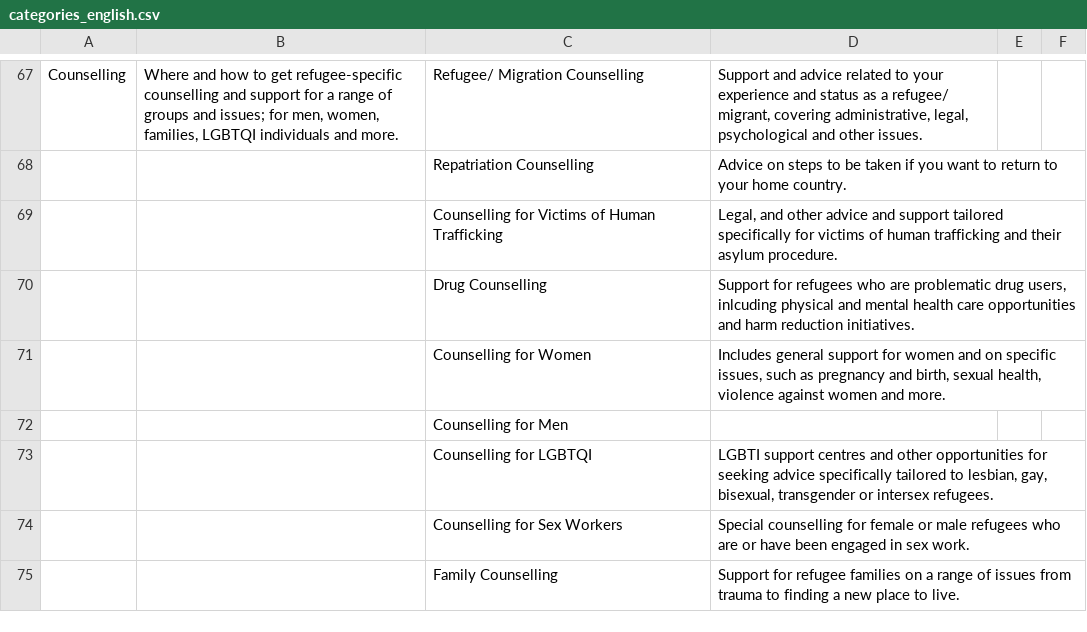
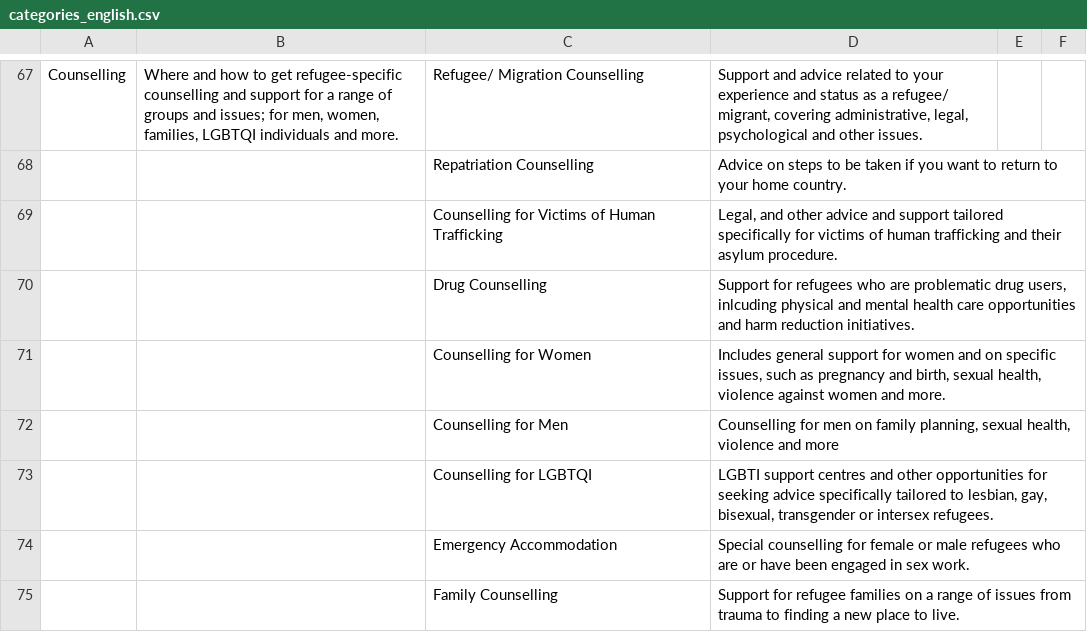
Before and after one commit to magnolo/newhere, a CSV file: database/seeds/csvs/categories_english.csv, drawn as a sheet; only a part is shown, gaps mark what is left out; the diff names each change by its address in the sheet, - before the commit and + after, or states it on an @@ line.

```diff
--- a/database/seeds/csvs/categories_english.csv
+++ b/database/seeds/csvs/categories_english.csv
-D72: (empty)
+D72: Counselling for men on family planning, sexual health, violence and more
-C74: Counselling for Sex Workers
+C74: Emergency Accommodation
```
Also changed, not shown: database/seeds/csvs/categories_farsi.csv, database/seeds/csvs/categories_french.csv, 7 other files.
